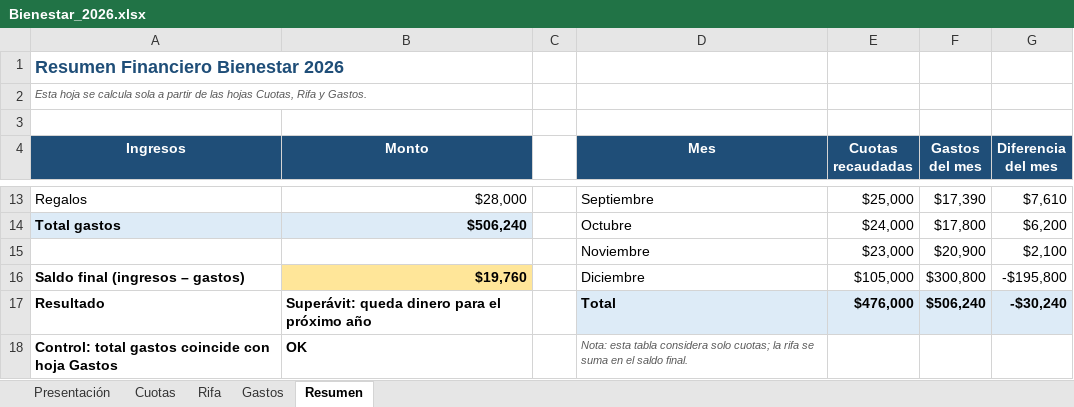
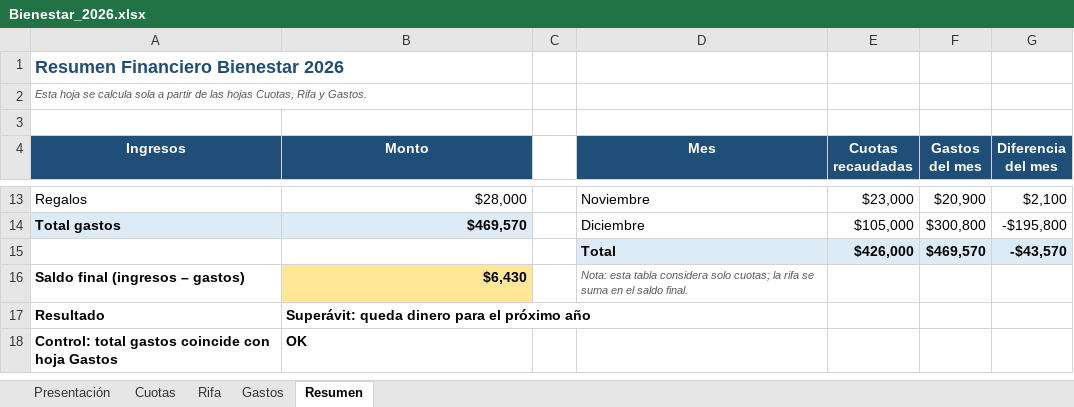
Before and after one commit to jaimeesteban93/CHAT-CLAUDE-CODE, an Excel workbook: excel/Bienestar_2026.xlsx, sheet Resumen, drawn as a sheet; only a part is shown, gaps mark what is left out; values as stored, in another font and other column widths than the file's, no borders; charts and pictures and conditional formats not drawn; removed rows and columns are numbered as before the commit, all else as after; the diff covers the shown part only; the diff names each change by its address in the sheet, - before the commit and + after, or states it on an @@ line.

```diff
--- a/excel/Bienestar_2026.xlsx (sheet Resumen)
+++ b/excel/Bienestar_2026.xlsx (sheet Resumen)
-D13 (Mes): Septiembre
+D13 (Mes): Noviembre
-E13 (Cuotas recaudadas): $25,000
+E13 (Cuotas recaudadas): $23,000
-F13 (Gastos del mes): $17,390
+F13 (Gastos del mes): $20,900
-G13 (Diferencia del mes): $7,610
+G13 (Diferencia del mes): $2,100
-B14 (Monto): $506,240
+B14 (Monto): $469,570
-D14 (Mes): Octubre
+D14 (Mes): Diciembre
-E14 (Cuotas recaudadas): $24,000
+E14 (Cuotas recaudadas): $105,000
-F14 (Gastos del mes): $17,800
+F14 (Gastos del mes): $300,800
-G14 (Diferencia del mes): $6,200
+G14 (Diferencia del mes): -$195,800
-row 15:  |  |  | Noviembre | $23,000 | $20,900 | $2,100
+row 15:  |  |  | Total | $426,000 | $469,570 | -$43,570
-B16 (Monto): $19,760
+B16 (Monto): $6,430
-D16 (Mes): Diciembre
+D16 (Mes): Nota: esta tabla considera solo cuotas; la rifa se suma en el saldo final.
@@ D16 italic: off → on, text colour: black → #595959, text size: smaller @@
-E16 (Cuotas recaudadas): $105,000
+E16 (Cuotas recaudadas): (empty)
-F16 (Gastos del mes): $300,800
+F16 (Gastos del mes): (empty)
-G16 (Diferencia del mes): -$195,800
+G16 (Diferencia del mes): (empty)
-D17 (Mes): Total
+D17 (Mes): (empty)
-D17:G17 fill: #DDEBF7
+D17:G17 fill: none
-E17 (Cuotas recaudadas): $476,000
+E17 (Cuotas recaudadas): (empty)
-F17 (Gastos del mes): $506,240
+F17 (Gastos del mes): (empty)
-G17 (Diferencia del mes): -$30,240
+G17 (Diferencia del mes): (empty)
-D18 (Mes): Nota: esta tabla considera solo cuotas; la rifa se suma en el saldo final.
+D18 (Mes): (empty)
```
Also changed, not shown: 1 added row, 1 removed row and 28 edited cells elsewhere in this sheet, sheet Cuotas, sheet Gastos, sheet Presentación, formulas that keep their value, charts or pictures.
